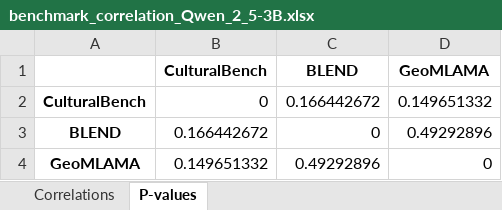
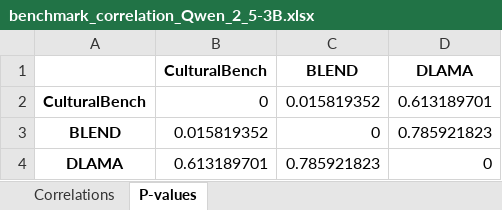
Before and after one commit to ameme12/vllm-demo, an Excel workbook: correlation_analysis/benchmark_correlation_Qwen_2_5-3B.xlsx, sheet P-values, drawn as a sheet; values as stored, in another font and other column widths than the file's, no borders; removed rows and columns are numbered as before the commit, all else as after; the diff names each change by its address in the sheet, - before the commit and + after, or states it on an @@ line.

```diff
--- a/correlation_analysis/benchmark_correlation_Qwen_2_5-3B.xlsx (sheet P-values)
+++ b/correlation_analysis/benchmark_correlation_Qwen_2_5-3B.xlsx (sheet P-values)
-D1: GeoMLAMA
+D1: DLAMA
-C2 (BLEND): 0.166442672
+C2 (BLEND): 0.015819352
-D2 (DLAMA): 0.149651332
+D2 (DLAMA): 0.613189701
-B3 (CulturalBench): 0.166442672
+B3 (CulturalBench): 0.015819352
-D3 (DLAMA): 0.49292896
+D3 (DLAMA): 0.785921823
-row 4: GeoMLAMA | 0.149651332 | 0.49292896 | 0
+row 4: DLAMA | 0.613189701 | 0.785921823 | 0
```
Also changed, not shown: sheet Correlations, correlation_analysis/benchmark_correlation_Llama_3_2-3B.xlsx, country_correlation_analysis/country_correlation_Llama_3_2-3B.xlsx, 50 other files.
